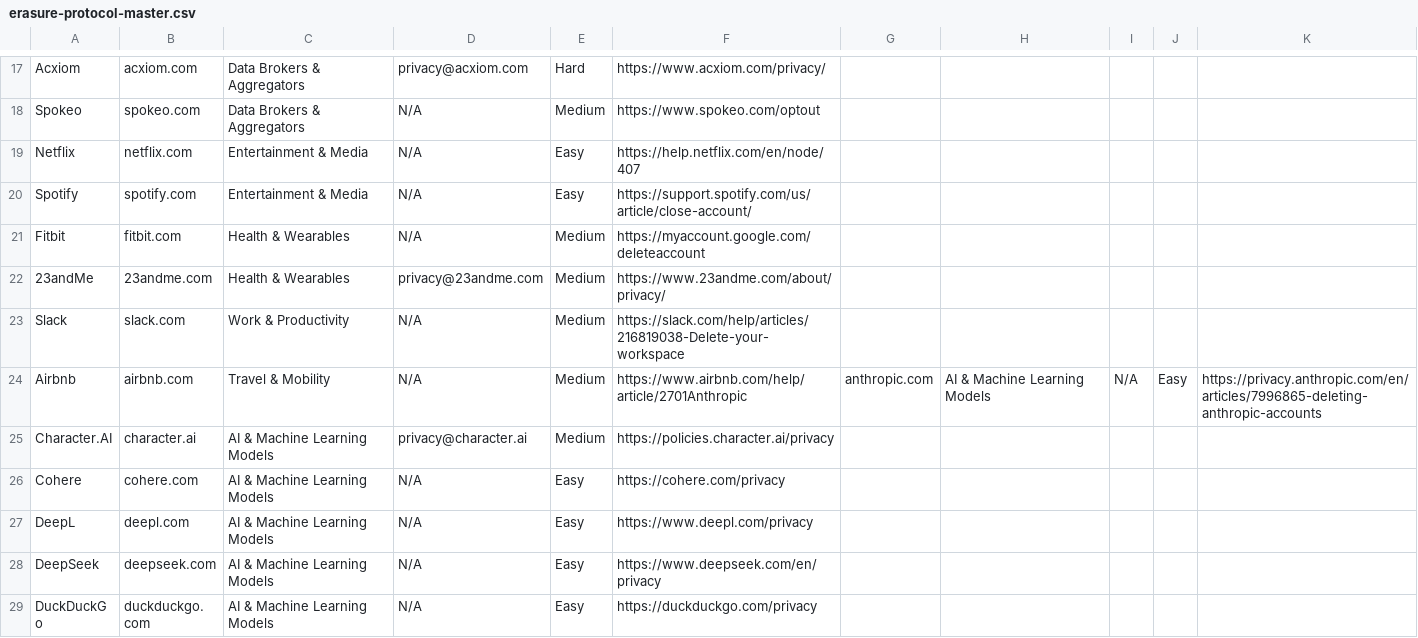
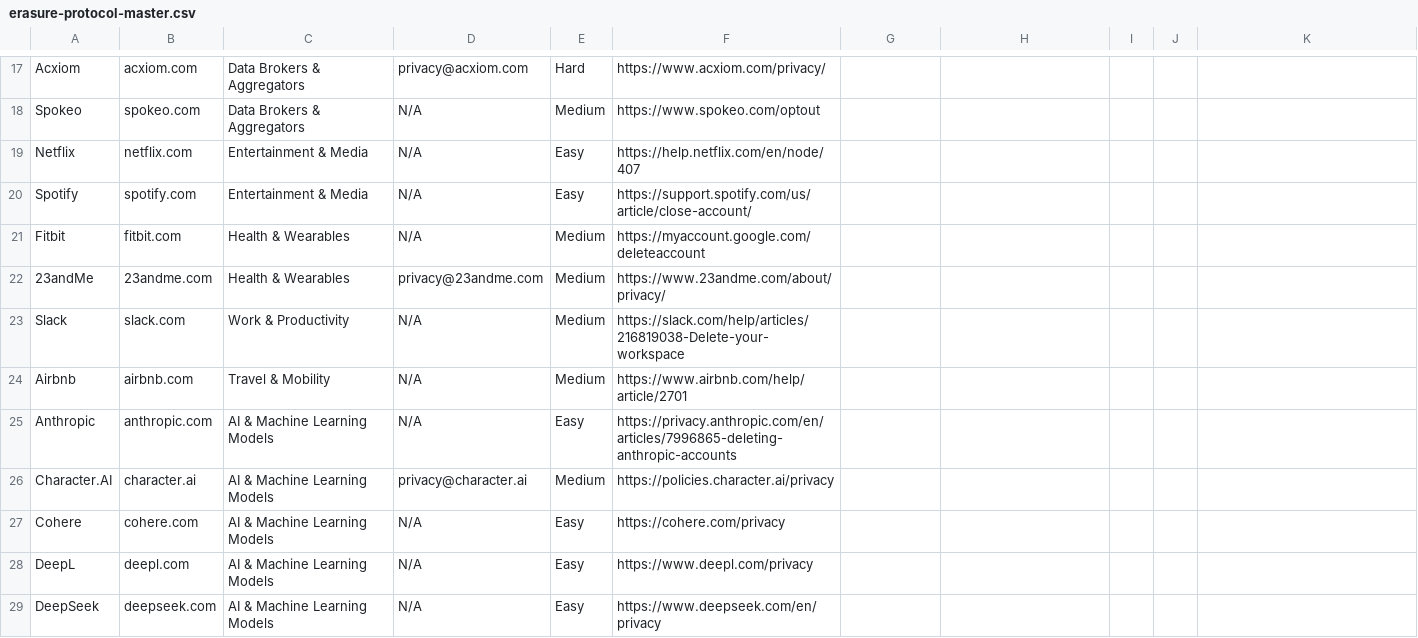
Before and after one commit to righttoerasure/erasure-protocol-directory, a CSV file: erasure-protocol-master.csv, drawn as a sheet; only a part is shown, gaps mark what is left out; the shorter side is filled out with more unchanged rows.

Commit message:
Fix CSV syntax bug (Separated Airbnb and Anthropic rows)

```diff
--- a/erasure-protocol-master.csv
+++ b/erasure-protocol-master.csv
@@ -23,3 +23,4 @@ Fitbit,fitbit.com,Health & Wearables,N/A,Medium,https://myaccount.google.com/del
 Slack,slack.com,Work & Productivity,N/A,Medium,https://slack.com/help/articles/216819038-Delete-your-workspace
-Airbnb,airbnb.com,Travel & Mobility,N/A,Medium,https://www.airbnb.com/help/article/2701Anthropic,anthropic.com,AI & Machine Learning Models,N/A,Easy,https://privacy.anthropic.com/en/articles/7996865-deleting-anthropic-accounts
+Airbnb,airbnb.com,Travel & Mobility,N/A,Medium,https://www.airbnb.com/help/article/2701
+Anthropic,anthropic.com,AI & Machine Learning Models,N/A,Easy,https://privacy.anthropic.com/en/articles/7996865-deleting-anthropic-accounts
 Character.AI,character.ai,AI & Machine Learning Models,privacy@character.ai,Medium,https://policies.character.ai/privacy
```
